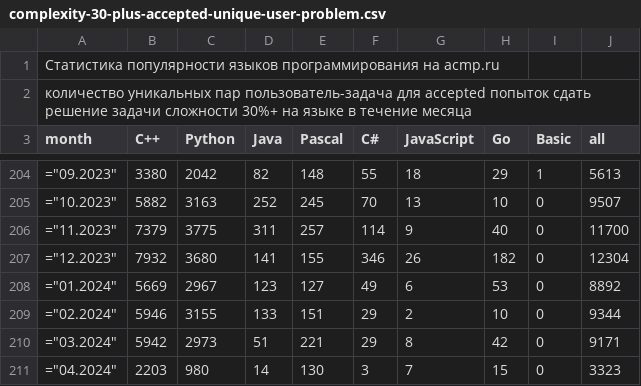
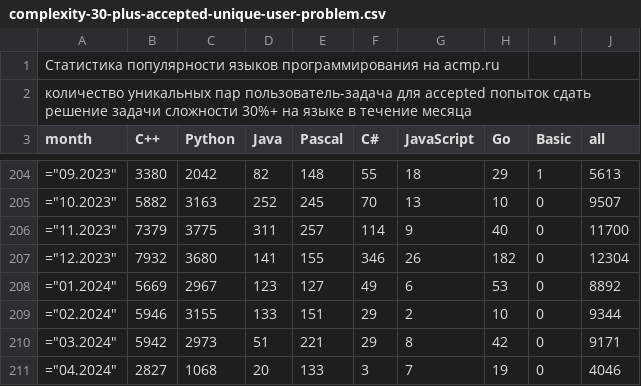
Before and after one commit to BorisMenshikov/acmp-langs-data, a CSV file: complexity-30-plus-accepted-unique-user-problem.csv, drawn as a sheet; only a part is shown, gaps mark what is left out.

```diff
--- a/complexity-30-plus-accepted-unique-user-problem.csv
+++ b/complexity-30-plus-accepted-unique-user-problem.csv
@@ -210,2 +210,2 @@ month;C++;Python;Java;Pascal;C#;JavaScript;Go;Basic;all
 ="03.2024";5942;2973;51;221;29;8;42;0;9171
-="04.2024";2203;980;14;130;3;7;15;0;3323
+="04.2024";2827;1068;20;133;3;7;19;0;4046
```
Also changed, not shown: accepted-attempts.csv, accepted-unique-user-problem.csv, 15 other files.
